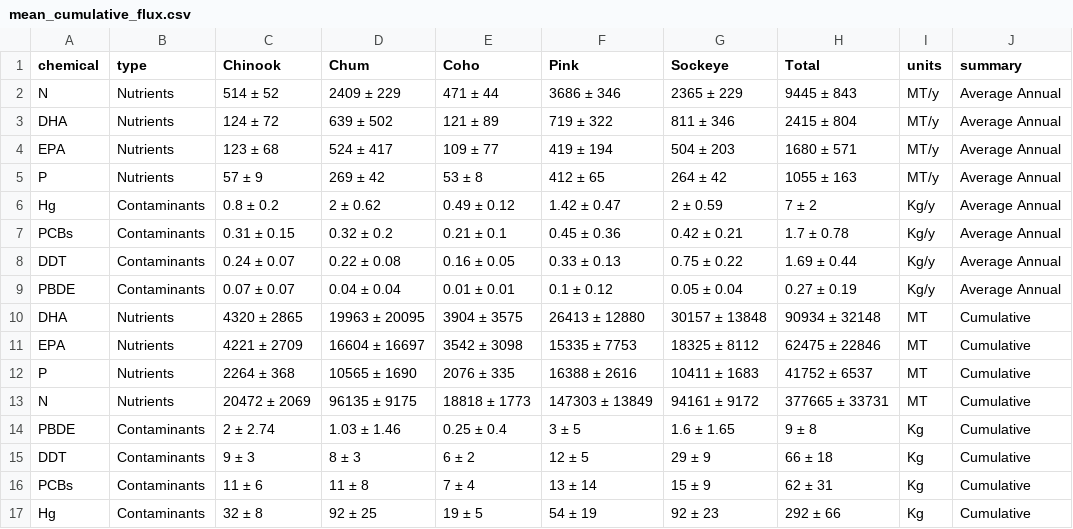
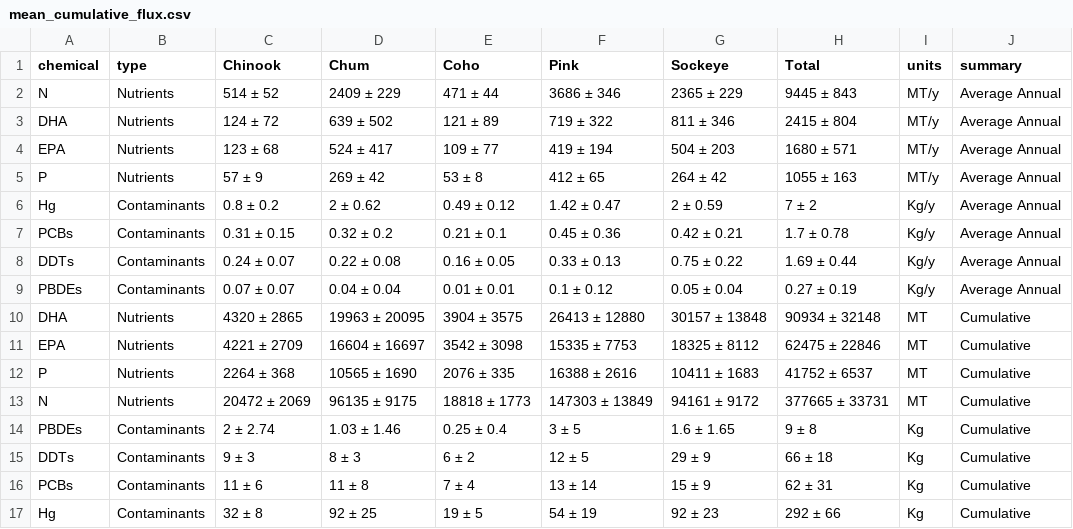
Before and after one commit to jswesner/salmon_nutrients_contaminants, a CSV file: tables/mean_cumulative_flux.csv, drawn as a sheet.

```diff
--- a/tables/mean_cumulative_flux.csv
+++ b/tables/mean_cumulative_flux.csv
@@ -7,4 +7,4 @@ Hg,Contaminants,0.8 ± 0.2,2 ± 0.62,0.49 ± 0.12,1.42 ± 0.47,2 ± 0.59,7 ± 2,
 PCBs,Contaminants,0.31 ± 0.15,0.32 ± 0.2,0.21 ± 0.1,0.45 ± 0.36,0.42 ± 0.21,1.7 ± 0.78,Kg/y,Average Annual
-DDT,Contaminants,0.24 ± 0.07,0.22 ± 0.08,0.16 ± 0.05,0.33 ± 0.13,0.75 ± 0.22,1.69 ± 0.44,Kg/y,Average Annual
-PBDE,Contaminants,0.07 ± 0.07,0.04 ± 0.04,0.01 ± 0.01,0.1 ± 0.12,0.05 ± 0.04,0.27 ± 0.19,Kg/y,Average Annual
+DDTs,Contaminants,0.24 ± 0.07,0.22 ± 0.08,0.16 ± 0.05,0.33 ± 0.13,0.75 ± 0.22,1.69 ± 0.44,Kg/y,Average Annual
+PBDEs,Contaminants,0.07 ± 0.07,0.04 ± 0.04,0.01 ± 0.01,0.1 ± 0.12,0.05 ± 0.04,0.27 ± 0.19,Kg/y,Average Annual
 DHA,Nutrients,4320 ± 2865,19963 ± 20095,3904 ± 3575,26413 ± 12880,30157 ± 13848,90934 ± 32148,MT,Cumulative
@@ -13,4 +13,4 @@ P,Nutrients,2264 ± 368,10565 ± 1690,2076 ± 335,16388 ± 2616,10411 ± 1683,41
 N,Nutrients,20472 ± 2069,96135 ± 9175,18818 ± 1773,147303 ± 13849,94161 ± 9172,377665 ± 33731,MT,Cumulative
-PBDE,Contaminants,2 ± 2.74,1.03 ± 1.46,0.25 ± 0.4,3 ± 5,1.6 ± 1.65,9 ± 8,Kg,Cumulative
-DDT,Contaminants,9 ± 3,8 ± 3,6 ± 2,12 ± 5,29 ± 9,66 ± 18,Kg,Cumulative
+PBDEs,Contaminants,2 ± 2.74,1.03 ± 1.46,0.25 ± 0.4,3 ± 5,1.6 ± 1.65,9 ± 8,Kg,Cumulative
+DDTs,Contaminants,9 ± 3,8 ± 3,6 ± 2,12 ± 5,29 ± 9,66 ± 18,Kg,Cumulative
 PCBs,Contaminants,11 ± 6,11 ± 8,7 ± 4,13 ± 14,15 ± 9,62 ± 31,Kg,Cumulative
```
Also changed, not shown: 7 other files.
